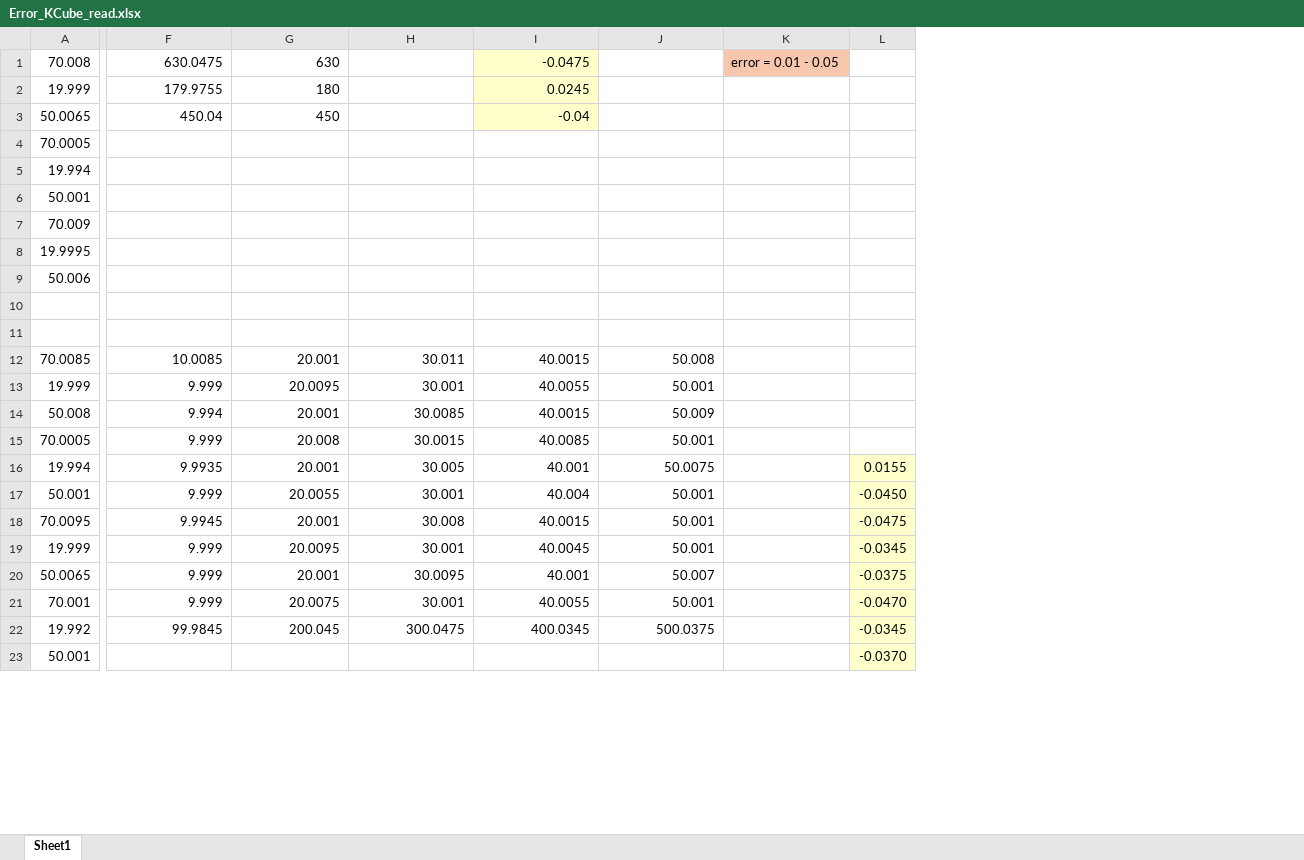
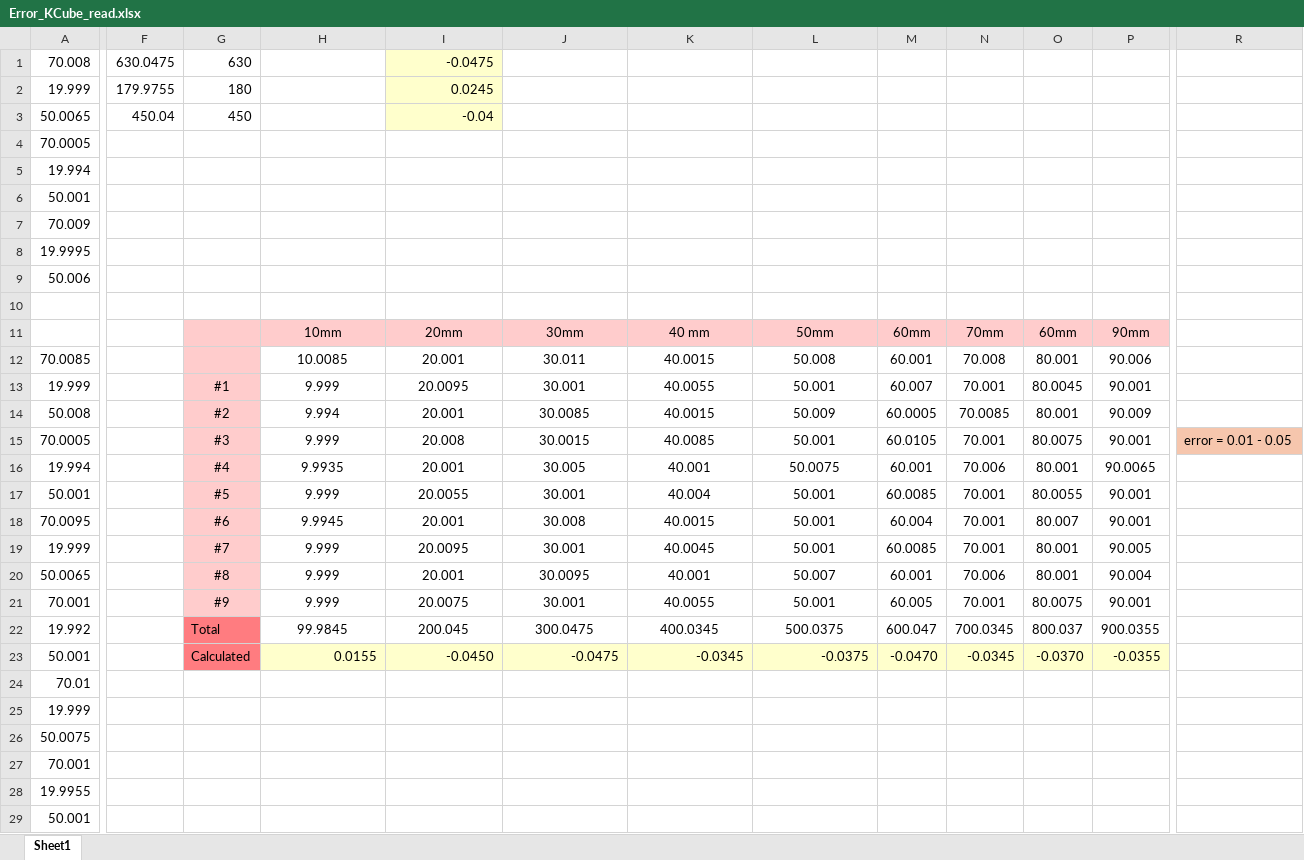
Before and after one commit to snnmbb/INTERNSHIP_PROGRAM, an Excel workbook: Error_KCube_read.xlsx, sheet Sheet1, drawn as a sheet; only a part is shown, gaps mark what is left out; values as stored, in another font and other column widths than the file's, no borders; removed rows and columns are numbered as before the commit, all else as after; rows hold the shown columns only; the diff covers the shown part only; the diff names each change by its address in the sheet, - before the commit and + after, or states it on an @@ line.

Commit message:
Add header of table

```diff
--- a/Error_KCube_read.xlsx (sheet Sheet1)
+++ b/Error_KCube_read.xlsx (sheet Sheet1)
+column F, rows 1-3: 630.0475 | 179.9755 | 450.04
+column G, rows 1-22: 630 | 180 | 450 |  |  |  |  |  |  |  |  |  | #1 | #2 | #3 | #4 | #5 | #6 | #7 | #8 | #9 | Total
+column M, rows 11-22: 60mm | 60.001 | 60.007 | 60.0005 | 60.0105 | 60.001 | 60.0085 | 60.004 | 60.0085 | 60.001 | 60.005 | 600.047
+column N, rows 11-22: 70mm | 70.008 | 70.001 | 70.0085 | 70.001 | 70.006 | 70.001 | 70.001 | 70.001 | 70.006 | 70.001 | 700.0345
+column O, rows 11-22: 60mm | 80.001 | 80.0045 | 80.001 | 80.0075 | 80.001 | 80.0055 | 80.007 | 80.001 | 80.001 | 80.0075 | 800.037
+column P, rows 11-22: 90mm | 90.006 | 90.001 | 90.009 | 90.001 | 90.0065 | 90.001 | 90.001 | 90.005 | 90.004 | 90.001 | 900.0355
-column L, rows 16-23: 0.0155 | -0.0450 | -0.0475 | -0.0345 | -0.0375 | -0.0470 | -0.0345 | -0.0370
-H1: 630.0475
+H1: (empty)
-I1: 630
+I1: -0.0475
-I1:I3 fill: none
+I1:I3 fill: #FFFFCC
-K1: -0.0475
+K1: (empty)
-K1:K3 fill: #FFFFCC
+K1:K3 fill: none
-R1: error = 0.01 - 0.05
+R1: (empty)
-R1 fill: #F6C6AD
+R1 fill: none
-H2: 179.9755
+H2: (empty)
-I2: 180
+I2: 0.0245
-K2: 0.0245
+K2: (empty)
-H3: 450.04
+H3: (empty)
-I3: 450
+I3: -0.04
-K3: -0.04
+K3: (empty)
-row 11: (empty)
+row 11:  |  |  | 10mm | 20mm | 30mm | 40 mm | 50mm | 60mm | 70mm | 60mm | 90mm
-H11:L11 fill: none
+H11:L11 fill: #FFCCCC
-H12:L22 alignment: right
+H12:L22 alignment: center
-R15: (empty)
+R15: error = 0.01 - 0.05
-R15 fill: none
+R15 fill: #F6C6AD
+row 23: 50.001 |  | Calculated | 0.0155 | -0.0450 | -0.0475 | -0.0345 | -0.0375 | -0.0470 | -0.0345 | -0.0370 | -0.0355
+row 24: 70.01
+row 25: 19.999
+row 26: 50.0075
+row 27: 70.001
+row 28: 19.9955
```
Also changed, not shown: 5 added rows, 11 removed rows and 1 added column elsewhere in this sheet, formulas that keep their value.
